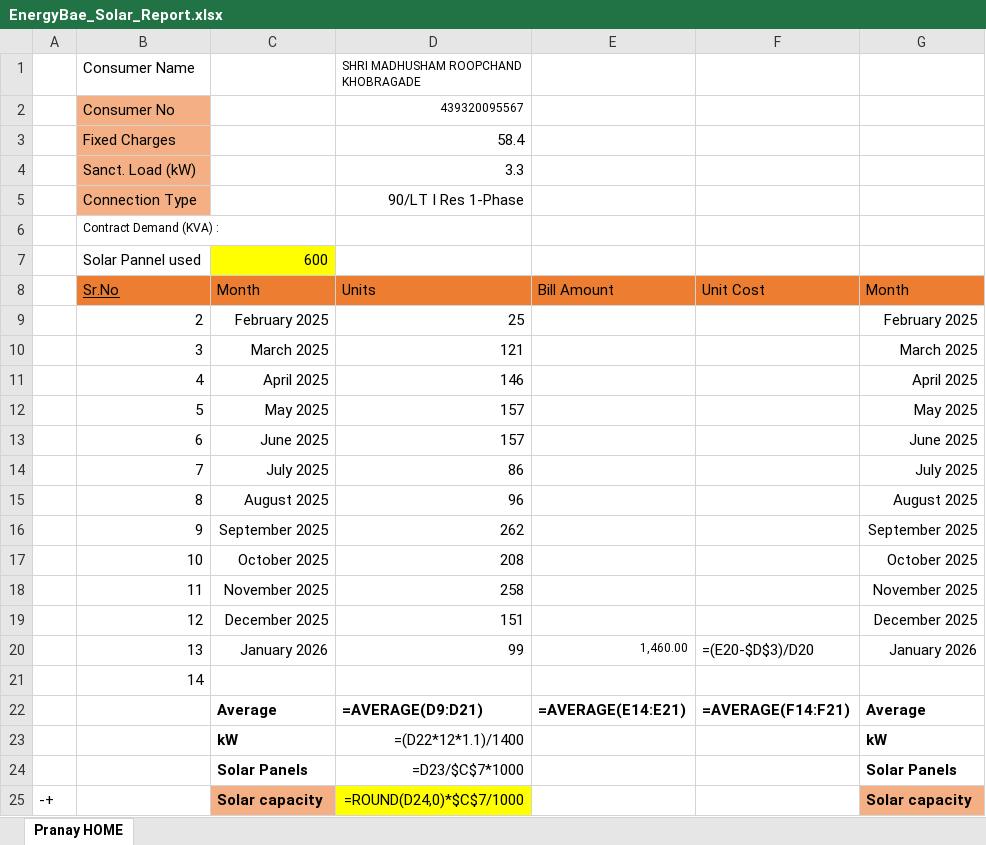
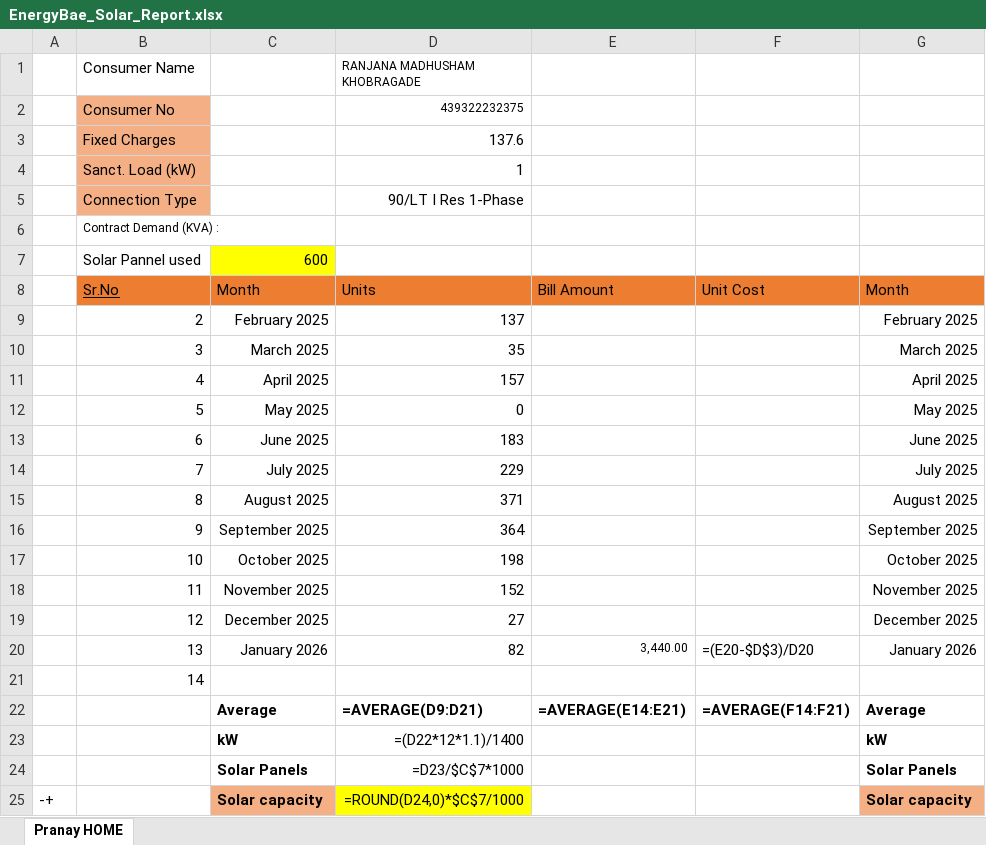
Before and after one commit to john-victor-000/energybae-solar-load-calculator, an Excel workbook: outputs/EnergyBae_Solar_Report.xlsx, sheet Pranay HOME, drawn as a sheet; only a part is shown; values as stored, in another font and other column widths than the file's, no borders; formulas without a stored value are shown as written; the diff names each change by its address in the sheet, - before the commit and + after, or states it on an @@ line.

```diff
--- a/outputs/EnergyBae_Solar_Report.xlsx (sheet Pranay HOME)
+++ b/outputs/EnergyBae_Solar_Report.xlsx (sheet Pranay HOME)
-D1: SHRI MADHUSHAM ROOPCHAND KHOBRAGADE
+D1: RANJANA MADHUSHAM KHOBRAGADE
-D2 (RANJANA MADHUSHAM KHOBRAGADE): 439320095567
+D2 (RANJANA MADHUSHAM KHOBRAGADE): 439322232375
-D3 (RANJANA MADHUSHAM KHOBRAGADE): 58.4
+D3 (RANJANA MADHUSHAM KHOBRAGADE): 137.6
-D4 (RANJANA MADHUSHAM KHOBRAGADE): 3.3
+D4 (RANJANA MADHUSHAM KHOBRAGADE): 1
-D9 (RANJANA MADHUSHAM KHOBRAGADE): 25
+D9 (RANJANA MADHUSHAM KHOBRAGADE): 137
-D10 (RANJANA MADHUSHAM KHOBRAGADE): 121
+D10 (RANJANA MADHUSHAM KHOBRAGADE): 35
-D11 (RANJANA MADHUSHAM KHOBRAGADE): 146
+D11 (RANJANA MADHUSHAM KHOBRAGADE): 157
-D12 (RANJANA MADHUSHAM KHOBRAGADE): 157
+D12 (RANJANA MADHUSHAM KHOBRAGADE): 0
-D13 (RANJANA MADHUSHAM KHOBRAGADE): 157
+D13 (RANJANA MADHUSHAM KHOBRAGADE): 183
-D14 (RANJANA MADHUSHAM KHOBRAGADE): 86
+D14 (RANJANA MADHUSHAM KHOBRAGADE): 229
-D15 (RANJANA MADHUSHAM KHOBRAGADE): 96
+D15 (RANJANA MADHUSHAM KHOBRAGADE): 371
-D16 (RANJANA MADHUSHAM KHOBRAGADE): 262
+D16 (RANJANA MADHUSHAM KHOBRAGADE): 364
-D17 (RANJANA MADHUSHAM KHOBRAGADE): 208
+D17 (RANJANA MADHUSHAM KHOBRAGADE): 198
-D18 (RANJANA MADHUSHAM KHOBRAGADE): 258
+D18 (RANJANA MADHUSHAM KHOBRAGADE): 152
-D19 (RANJANA MADHUSHAM KHOBRAGADE): 151
+D19 (RANJANA MADHUSHAM KHOBRAGADE): 27
-D20 (RANJANA MADHUSHAM KHOBRAGADE): 99
+D20 (RANJANA MADHUSHAM KHOBRAGADE): 82
-E20: 1,460.00
+E20: 3,440.00
```
Also changed, not shown: 4 other files.
